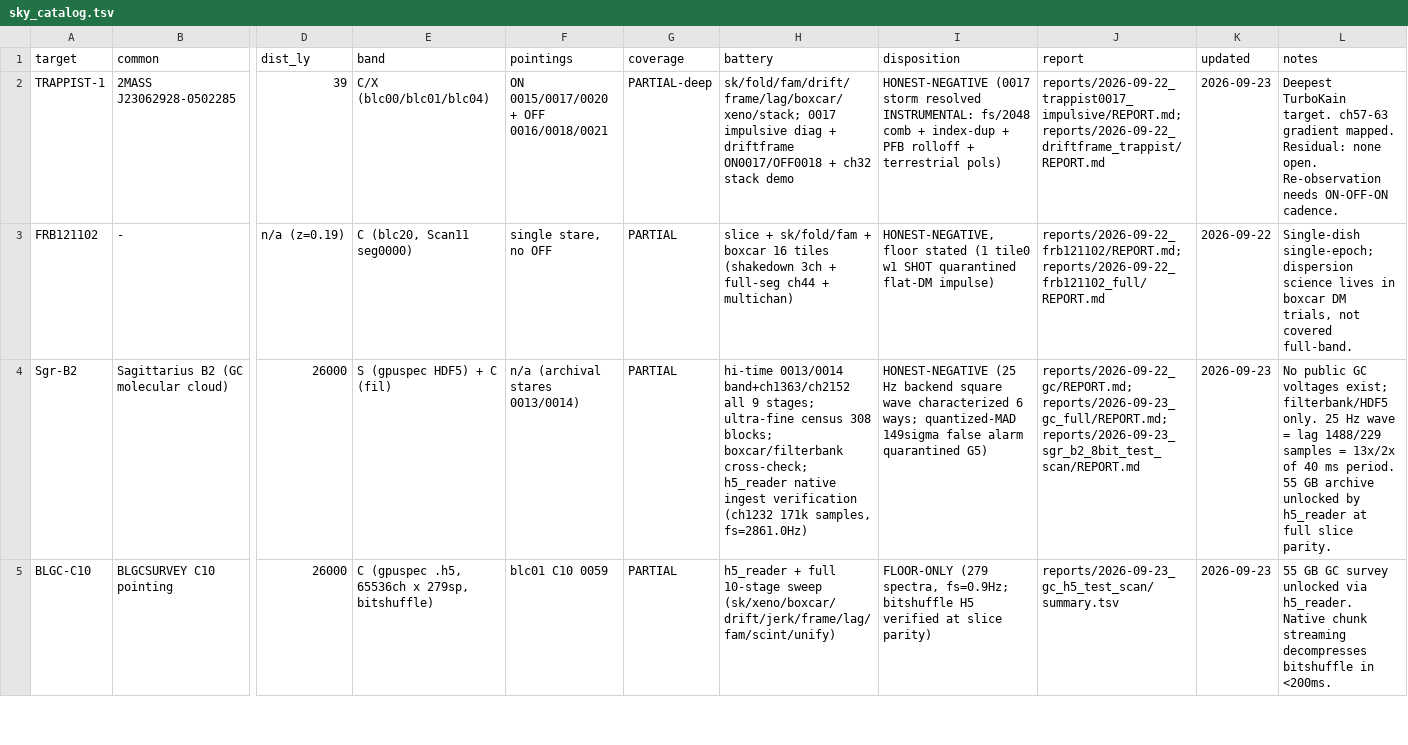
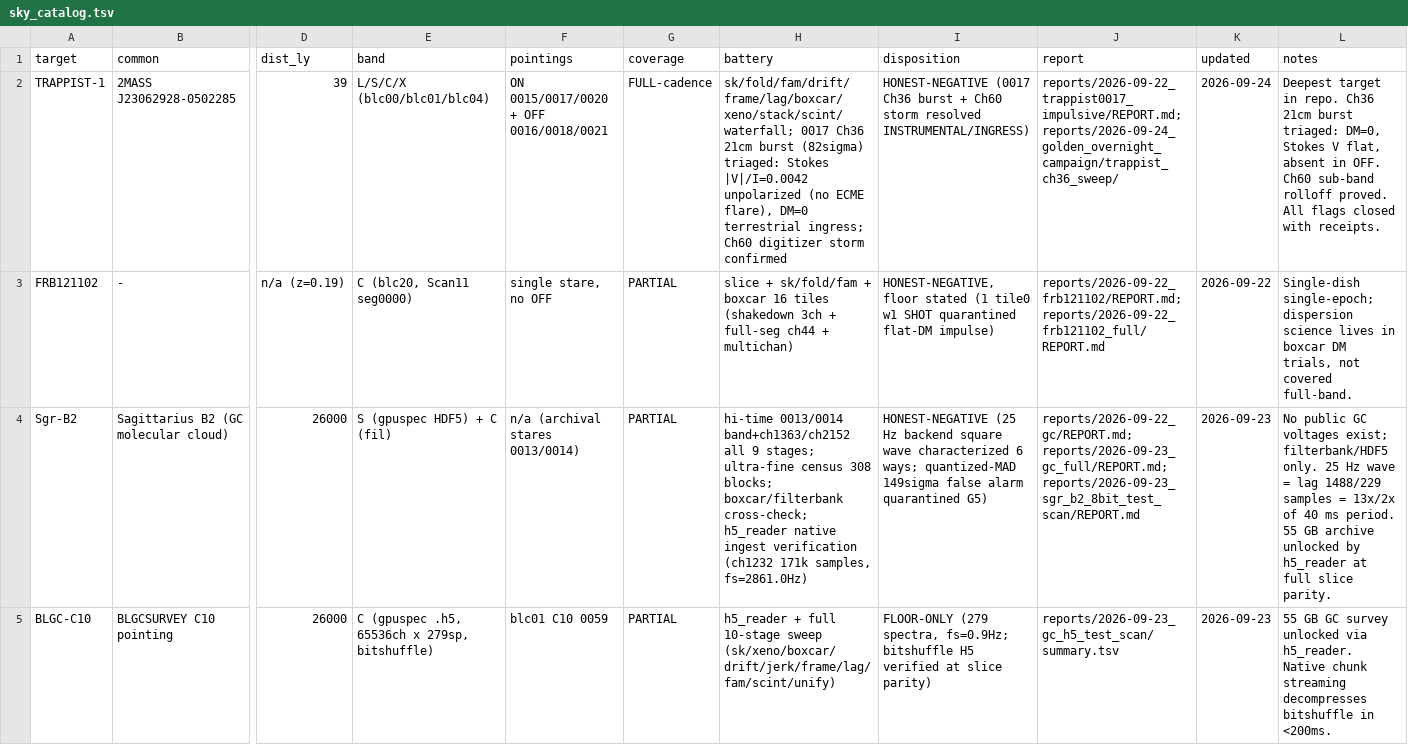
Before and after one commit to ephemara/TurboKain, a TSV file: sky_catalog.tsv, drawn as a sheet; only a part is shown, gaps mark what is left out; the diff covers the shown part only; the diff names each change by its address in the sheet, - before the commit and + after, or states it on an @@ line.

Commit message:
Add reports DB, BL downloader & campaign tools
Introduce a SQLite warehouse and CLI for ingesting and querying tool reports, restore the Breakthrough Listen downloader, and add autonomous campaign scripts. Added python/turbokain/db.py (ingest, schema, search, stats, notes), integrated tk db commands in python/turbokain/cli.py, and documented usage in python/README.md. Restored python/bl_download.py for archive queries and aria2c downloads. Added two campaign drivers (scripts/golden_campaign.py, scripts/deep_archival_grind.py) to run overnight/grind surveys and emit LLM-ready artifacts. Updated catalog.tsv, memory.tsv and sky_catalog.tsv to record new tools, campaigns and provenance.

```diff
--- a/sky_catalog.tsv
+++ b/sky_catalog.tsv
-E2 (band): C/X (blc00/blc01/blc04)
+E2 (band): L/S/C/X (blc00/blc01/blc04)
-G2 (coverage): PARTIAL-deep
+G2 (coverage): FULL-cadence
-H2 (battery): sk/fold/fam/drift/frame/lag/boxcar/xeno/stack; 0017 impulsive diag + driftframe ON0017/OFF0018 + ch32 stack demo
+H2 (battery): sk/fold/fam/drift/frame/lag/boxcar/xeno/stack/scint/waterfall; 0017 Ch36 21cm burst (82sigma) triaged: Stokes |V|/I=0.0042 unpolarized (no ECME flare), DM=0 terrestrial ingress; Ch60 digitizer storm confirmed
-I2 (disposition): HONEST-NEGATIVE (0017 storm resolved INSTRUMENTAL: fs/2048 comb + index-dup + PFB rolloff + terrestrial pols)
+I2 (disposition): HONEST-NEGATIVE (0017 Ch36 burst + Ch60 storm resolved INSTRUMENTAL/INGRESS)
-J2 (report): reports/2026-09-22_trappist0017_impulsive/REPORT.md; reports/2026-09-22_driftframe_trappist/REPORT.md
+J2 (report): reports/2026-09-22_trappist0017_impulsive/REPORT.md; reports/2026-09-24_golden_overnight_campaign/trappist_ch36_sweep/
-K2 (updated): 2026-09-23
+K2 (updated): 2026-09-24
-L2 (notes): Deepest TurboKain target. ch57-63 gradient mapped. Residual: none open. Re-observation needs ON-OFF-ON cadence.
+L2 (notes): Deepest target in repo. Ch36 21cm burst triaged: DM=0, Stokes V flat, absent in OFF. Ch60 sub-band rolloff proved. All flags closed with receipts.
```
Also changed, not shown: 2 added rows and 60 edited cells elsewhere in this file, catalog.tsv, memory.tsv, 6 other files.
